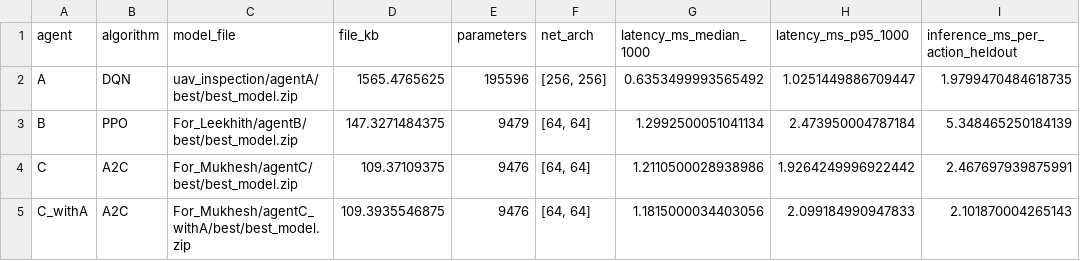
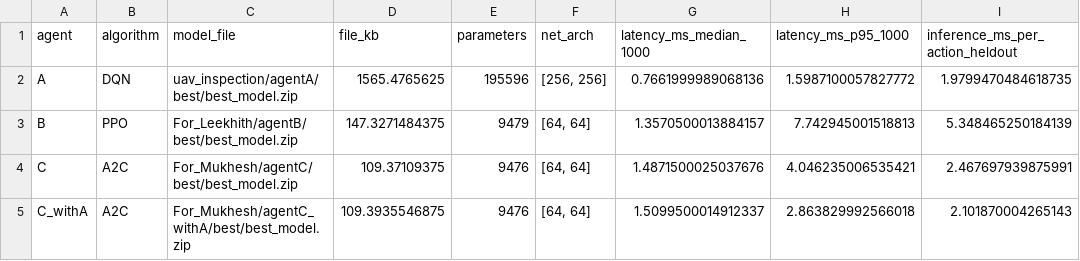
Before and after one commit to leekhithnunna/uav-active-vision-inspection, a CSV file: Evaluation_Metrics/results/model_size.csv, drawn as a sheet.

```diff
--- a/Evaluation_Metrics/results/model_size.csv
+++ b/Evaluation_Metrics/results/model_size.csv
@@ -1,5 +1,5 @@
 agent,algorithm,model_file,file_kb,parameters,net_arch,latency_ms_median_1000,latency_ms_p95_1000,inference_ms_per_action_heldout
-A,DQN,uav_inspection/agentA/best/best_model.zip,1565.4765625,195596,"[256, 256]",0.6353499993565492,1.0251449886709447,1.9799470484618735
-B,PPO,For_Leekhith/agentB/best/best_model.zip,147.3271484375,9479,"[64, 64]",1.2992500051041134,2.473950004787184,5.348465250184139
-C,A2C,For_Mukhesh/agentC/best/best_model.zip,109.37109375,9476,"[64, 64]",1.2110500028938986,1.9264249996922442,2.467697939875991
-C_withA,A2C,For_Mukhesh/agentC_withA/best/best_model.zip,109.3935546875,9476,"[64, 64]",1.1815000034403056,2.099184990947833,2.101870004265143
+A,DQN,uav_inspection/agentA/best/best_model.zip,1565.4765625,195596,"[256, 256]",0.7661999989068136,1.5987100057827772,1.9799470484618735
+B,PPO,For_Leekhith/agentB/best/best_model.zip,147.3271484375,9479,"[64, 64]",1.3570500013884157,7.742945001518813,5.348465250184139
+C,A2C,For_Mukhesh/agentC/best/best_model.zip,109.37109375,9476,"[64, 64]",1.4871500025037676,4.046235006535421,2.467697939875991
+C_withA,A2C,For_Mukhesh/agentC_withA/best/best_model.zip,109.3935546875,9476,"[64, 64]",1.5099500014912337,2.863829992566018,2.101870004265143
```
Also changed, not shown: Evaluation_Metrics/plots/plot_index.csv, Evaluation_Metrics/results/sample_efficiency.csv, 16 other files.
